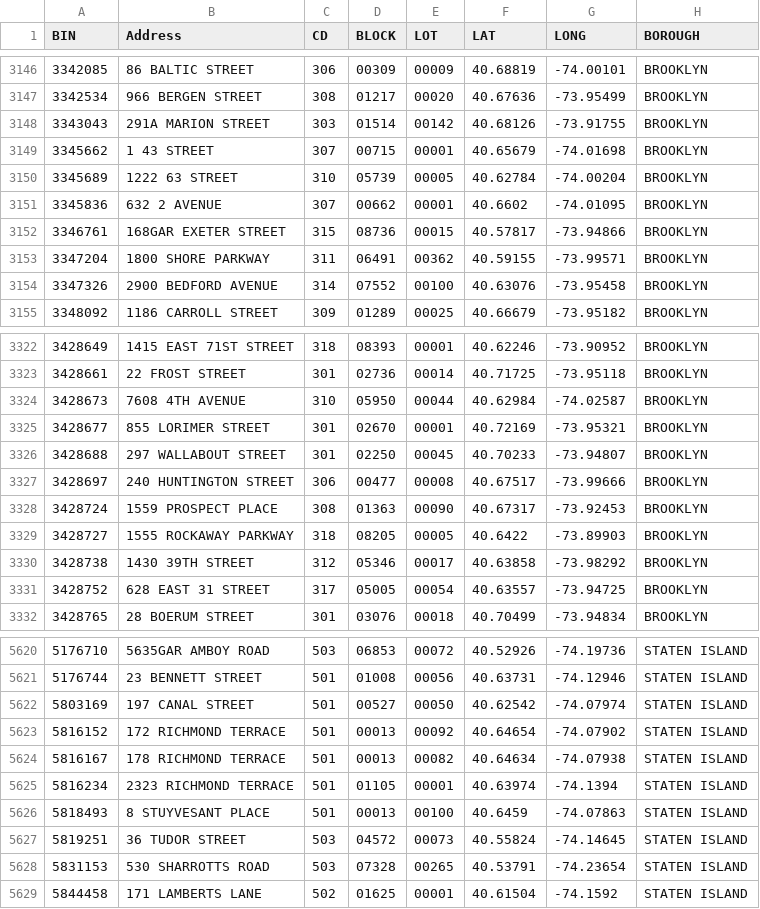
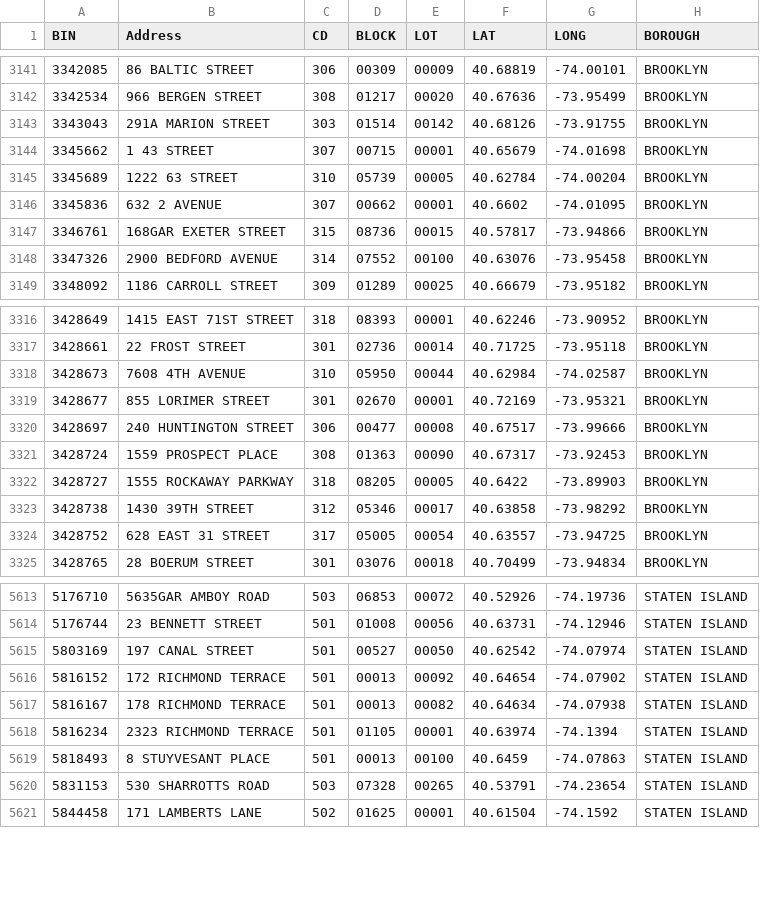
Before and after one commit to NYCDOB/SiteSafety_V2, a CSV file: data/CSC_RouteList.csv, drawn as a sheet; only a part is shown, gaps mark what is left out; the diff covers the shown part only.

```diff
--- a/data/CSC_RouteList.csv
+++ b/data/CSC_RouteList.csv
@@ -3152,3 +3147,2 @@ BIN,Address,CD,BLOCK,LOT,LAT,LONG,BOROUGH
 3346761,168GAR EXETER STREET,315,08736,00015,40.57817,-73.94866,BROOKLYN
-3347204,1800 SHORE PARKWAY,311,06491,00362,40.59155,-73.99571,BROOKLYN
 3347326,2900 BEDFORD AVENUE,314,07552,00100,40.63076,-73.95458,BROOKLYN
@@ -3325,3 +3319,2 @@ BIN,Address,CD,BLOCK,LOT,LAT,LONG,BOROUGH
 3428677,855 LORIMER STREET,301,02670,00001,40.72169,-73.95321,BROOKLYN
-3428688,297 WALLABOUT STREET,301,02250,00045,40.70233,-73.94807,BROOKLYN
 3428697,240 HUNTINGTON STREET,306,00477,00008,40.67517,-73.99666,BROOKLYN
@@ -5626,3 +5619,2 @@ BIN,Address,CD,BLOCK,LOT,LAT,LONG,BOROUGH
 5818493,8 STUYVESANT PLACE,501,00013,00100,40.6459,-74.07863,STATEN ISLAND
-5819251,36 TUDOR STREET,503,04572,00073,40.55824,-74.14645,STATEN ISLAND
 5831153,530 SHARROTTS ROAD,503,07328,00265,40.53791,-74.23654,STATEN ISLAND
```
Also changed, not shown: 5 removed rows elsewhere in this file, 1 other file.
